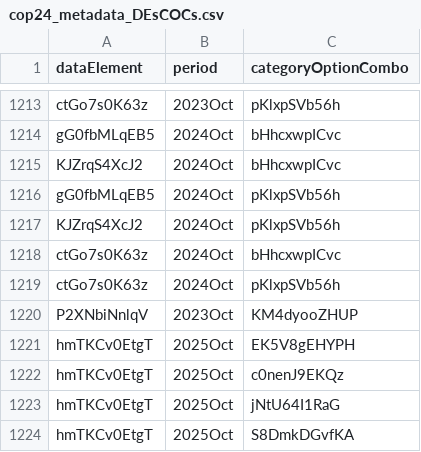
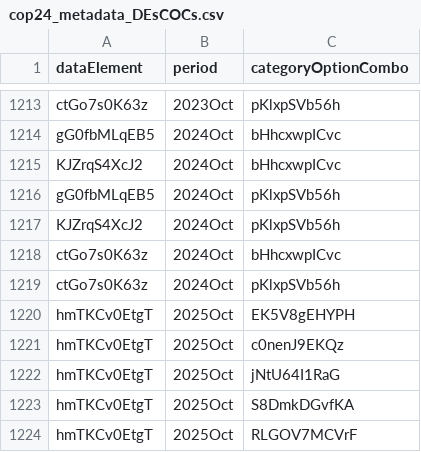
Before and after one commit to pepfar-datim/datapackr, a CSV file: data-raw/COP24/cop24_metadata_DEsCOCs.csv, drawn as a sheet; only a part is shown, gaps mark what is left out; the shorter side is filled out with more unchanged rows; the diff names each change by its address in the sheet, - before the commit and + after, or states it on an @@ line.

Commit message:
removed manual update, as was not representative

```diff
--- a/data-raw/COP24/cop24_metadata_DEsCOCs.csv
+++ b/data-raw/COP24/cop24_metadata_DEsCOCs.csv
-row 1220: P2XNbiNnlqV | 2023Oct | KM4dyooZHUP
```
